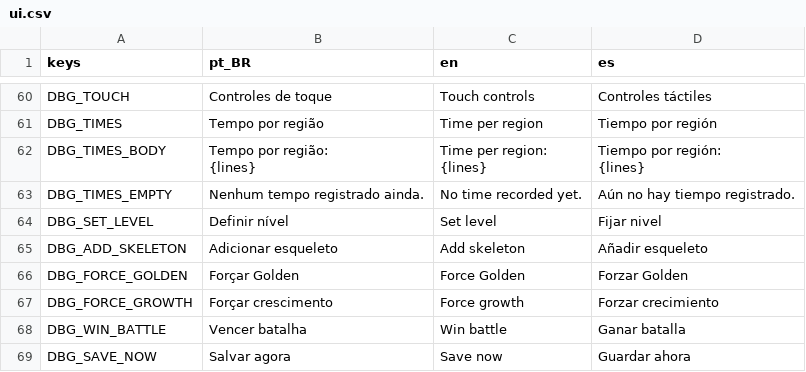
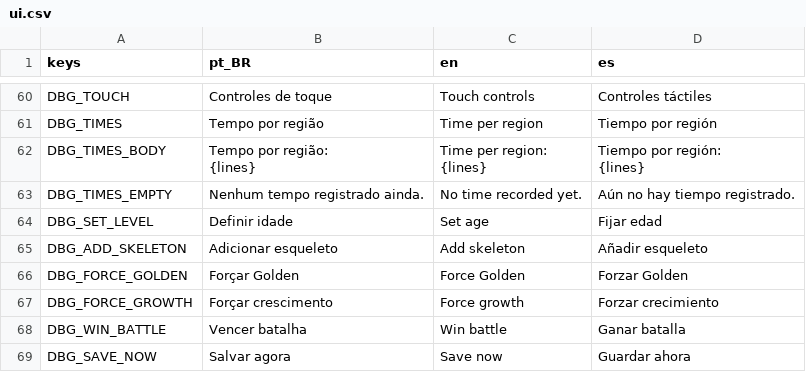
Before and after one commit to fefaofefao/Esqueletons-Runs-2040---Discovery, a CSV file: i18n/ui.csv, drawn as a sheet; only a part is shown, gaps mark what is left out.

```diff
--- a/i18n/ui.csv
+++ b/i18n/ui.csv
@@ -66,3 +66,3 @@ DBG_TIMES_BODY,"Tempo por região:
 DBG_TIMES_EMPTY,Nenhum tempo registrado ainda.,No time recorded yet.,Aún no hay tiempo registrado.
-DBG_SET_LEVEL,Definir nível,Set level,Fijar nivel
+DBG_SET_LEVEL,Definir idade,Set age,Fijar edad
 DBG_ADD_SKELETON,Adicionar esqueleto,Add skeleton,Añadir esqueleto
```
Also changed, not shown: i18n/battle.csv, i18n/test.csv, 27 other files.
